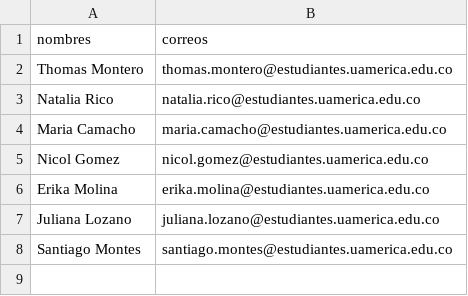
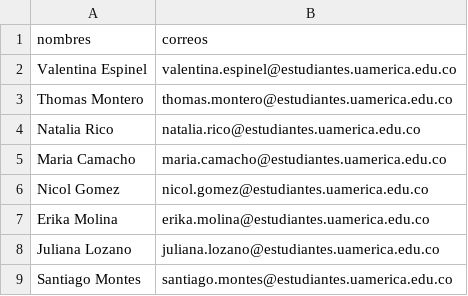
Before and after one commit to josorio398/CLASS_PROGRAMS, a CSV file: LE-CS-2022-2.csv, drawn as a sheet; the diff names each change by its address in the sheet, - before the commit and + after, or states it on an @@ line.

Commit message:
Update LE-CS-2022-2.csv

```diff
--- a/LE-CS-2022-2.csv
+++ b/LE-CS-2022-2.csv
+row 2: Valentina Espinel | valentina.espinel@estudiantes.uamerica.edu.co
```
